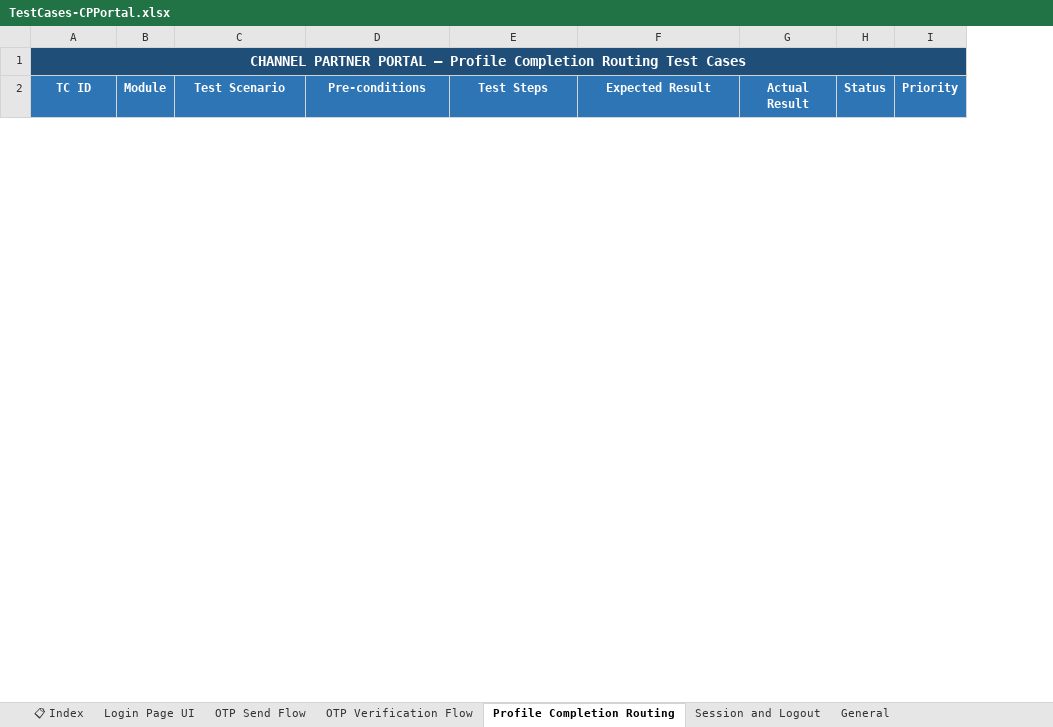
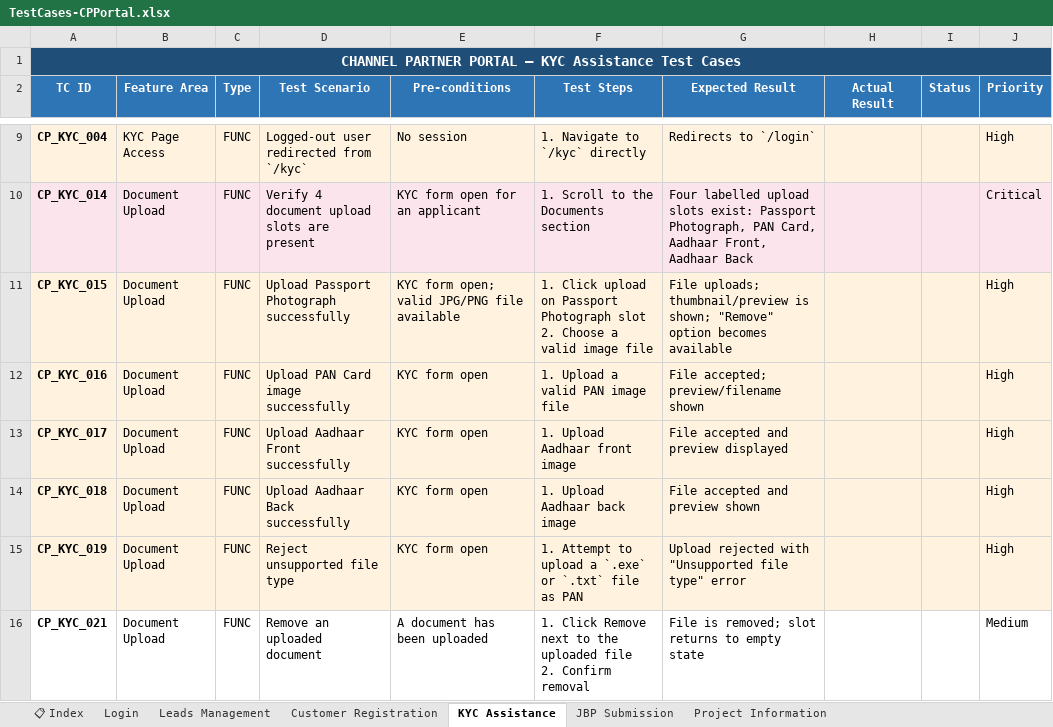
Before and after one commit to Anjalijha2/AI-Automation-hoabl, an Excel workbook: manual-qa-repository/07-execution/TestCases-CPPortal.xlsx, sheet KYC Assistance, drawn as a sheet; only a part is shown, gaps mark what is left out; values as stored, in another font and other column widths than the file's, no borders; removed rows and columns are numbered as before the commit, all else as after; ↵ is a line break in a cell; the diff covers the shown part only; the diff names each change by its address in the sheet, - before the commit and + after, or states it on an @@ line.

```diff
--- a/manual-qa-repository/07-execution/TestCases-CPPortal.xlsx (sheet KYC Assistance)
+++ b/manual-qa-repository/07-execution/TestCases-CPPortal.xlsx (sheet KYC Assistance)
-sheet tab: Login Page UI
+sheet tab: Login
-sheet tab: OTP Send Flow
+sheet tab: Leads Management
-sheet tab: OTP Verification Flow
+sheet tab: Customer Registration
-sheet tab: Profile Completion Routing
+sheet tab: KYC Assistance
-sheet tab: Session and Logout
+sheet tab: JBP Submission
-sheet tab: General
+sheet tab: Project Information
-column B (Module), empty
+column B (Feature Area), empty
+column C (Type), empty
-A1 (TC ID): …PORTAL — Profile Completion Routing Test Cases
+A1 (TC ID): …PORTAL — KYC Assistance Test Cases
+row 9: CP_KYC_004 | KYC Page Access | FUNC | Logged-out user redirected from `/kyc` | No session | 1. Navigate to `/kyc` directly | Redirects to `/login` |  |  | High
+row 10: CP_KYC_014 | Document Upload | FUNC | Verify 4 document upload slots are present | KYC form open for an applicant | 1. Scroll to the Documents section | Four labelled upload slots exist: Passport Photograph, PAN Card, Aadhaar Front, Aadhaar Back |  |  | Critical
+row 11: CP_KYC_015 | Document Upload | FUNC | Upload Passport Photograph successfully | KYC form open; valid JPG/PNG file available | 1. Click upload on Passport Photograph slot ↵ 2. Choose a valid image file | File uploads; thumbnail/preview is shown; "Remove" option becomes available |  |  | High
+row 12: CP_KYC_016 | Document Upload | FUNC | Upload PAN Card image successfully | KYC form open | 1. Upload a valid PAN image file | File accepted; preview/filename shown |  |  | High
+row 13: CP_KYC_017 | Document Upload | FUNC | Upload Aadhaar Front successfully | KYC form open | 1. Upload Aadhaar front image | File accepted and preview displayed |  |  | High
+row 14: CP_KYC_018 | Document Upload | FUNC | Upload Aadhaar Back successfully | KYC form open | 1. Upload Aadhaar back image | File accepted and preview shown |  |  | High
+row 15: CP_KYC_019 | Document Upload | FUNC | Reject unsupported file type | KYC form open | 1. Attempt to upload a `.exe` or `.txt` file as PAN | Upload rejected with "Unsupported file type" error |  |  | High
+row 16: CP_KYC_021 | Document Upload | FUNC | Remove an uploaded document | A document has been uploaded | 1. Click Remove next to the uploaded file ↵ 2. Confirm removal | File is removed; slot returns to empty state |  |  | Medium
```
Also changed, not shown: 41 added rows and 8 removed rows elsewhere in this sheet, sheet Project Information, sheet Leads Management, sheet JBP Submission, sheet Customer Registration, sheet Login, sheet 📋 Index, other sheet tabs, manual-qa-repository/07-execution/TestCases-AdminPortal.xlsx, manual-qa-repository/07-execution/TestCases-BuyerPortal.xlsx, 2 other files.
